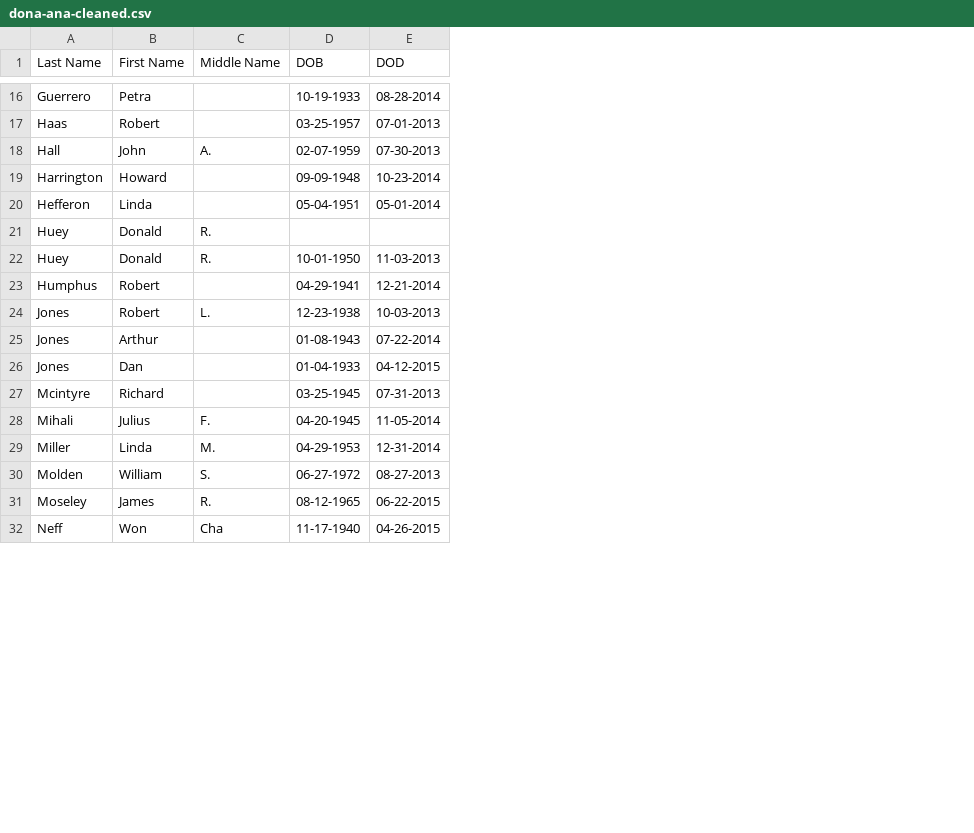
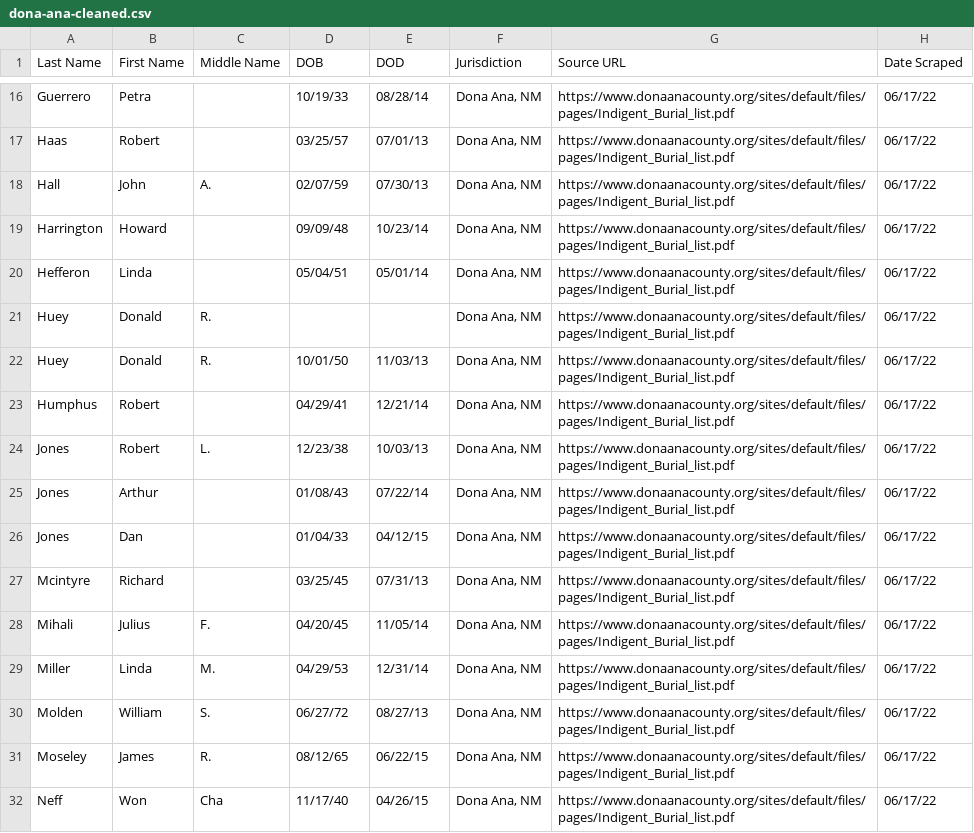
Before and after one commit to larakaracasu/Indigent-Burial-Analysis, a CSV file: web-scraping/dona-ana-scraping/dona-ana-cleaned.csv, drawn as a sheet; only a part is shown, gaps mark what is left out; the diff covers the shown part only; the diff names each change by its address in the sheet, - before the commit and + after, or states it on an @@ line.

Commit message:
Added Fresno and Dona Ana data dictionaries; appended Jurisdiction, URL, and Date Scraped columns.

```diff
--- a/web-scraping/dona-ana-scraping/dona-ana-cleaned.csv
+++ b/web-scraping/dona-ana-scraping/dona-ana-cleaned.csv
+column F (Jurisdiction), rows 16-32: all Dona Ana, NM
+column G (Source URL), rows 16-32: all https://www.donaanacounty.org/sites/default/files/pages/Indigent_Burial_list.pdf
+column H (Date Scraped), rows 16-32: all 06/17/22
-D16 (DOB): 10-19-1933
+D16 (DOB): 10/19/33
-E16 (DOD): 08-28-2014
+E16 (DOD): 08/28/14
-D17 (DOB): 03-25-1957
+D17 (DOB): 03/25/57
-E17 (DOD): 07-01-2013
+E17 (DOD): 07/01/13
-D18 (DOB): 02-07-1959
+D18 (DOB): 02/07/59
-E18 (DOD): 07-30-2013
+E18 (DOD): 07/30/13
-D19 (DOB): 09-09-1948
+D19 (DOB): 09/09/48
-E19 (DOD): 10-23-2014
+E19 (DOD): 10/23/14
-D20 (DOB): 05-04-1951
+D20 (DOB): 05/04/51
-E20 (DOD): 05-01-2014
+E20 (DOD): 05/01/14
-D22 (DOB): 10-01-1950
+D22 (DOB): 10/01/50
-E22 (DOD): 11-03-2013
+E22 (DOD): 11/03/13
-D23 (DOB): 04-29-1941
+D23 (DOB): 04/29/41
-E23 (DOD): 12-21-2014
+E23 (DOD): 12/21/14
-D24 (DOB): 12-23-1938
+D24 (DOB): 12/23/38
-E24 (DOD): 10-03-2013
+E24 (DOD): 10/03/13
-D25 (DOB): 01-08-1943
+D25 (DOB): 01/08/43
-E25 (DOD): 07-22-2014
+E25 (DOD): 07/22/14
-D26 (DOB): 01-04-1933
+D26 (DOB): 01/04/33
-E26 (DOD): 04-12-2015
+E26 (DOD): 04/12/15
-D27 (DOB): 03-25-1945
+D27 (DOB): 03/25/45
-E27 (DOD): 07-31-2013
+E27 (DOD): 07/31/13
-D28 (DOB): 04-20-1945
+D28 (DOB): 04/20/45
-E28 (DOD): 11-05-2014
+E28 (DOD): 11/05/14
-D29 (DOB): 04-29-1953
+D29 (DOB): 04/29/53
-E29 (DOD): 12-31-2014
+E29 (DOD): 12/31/14
-D30 (DOB): 06-27-1972
+D30 (DOB): 06/27/72
-E30 (DOD): 08-27-2013
+E30 (DOD): 08/27/13
-D31 (DOB): 08-12-1965
+D31 (DOB): 08/12/65
-E31 (DOD): 06-22-2015
+E31 (DOD): 06/22/15
-D32 (DOB): 11-17-1940
+D32 (DOB): 11/17/40
-E32 (DOD): 04-26-2015
+E32 (DOD): 04/26/15
```
Also changed, not shown: 60 edited cells elsewhere in this file, 3 other files.
